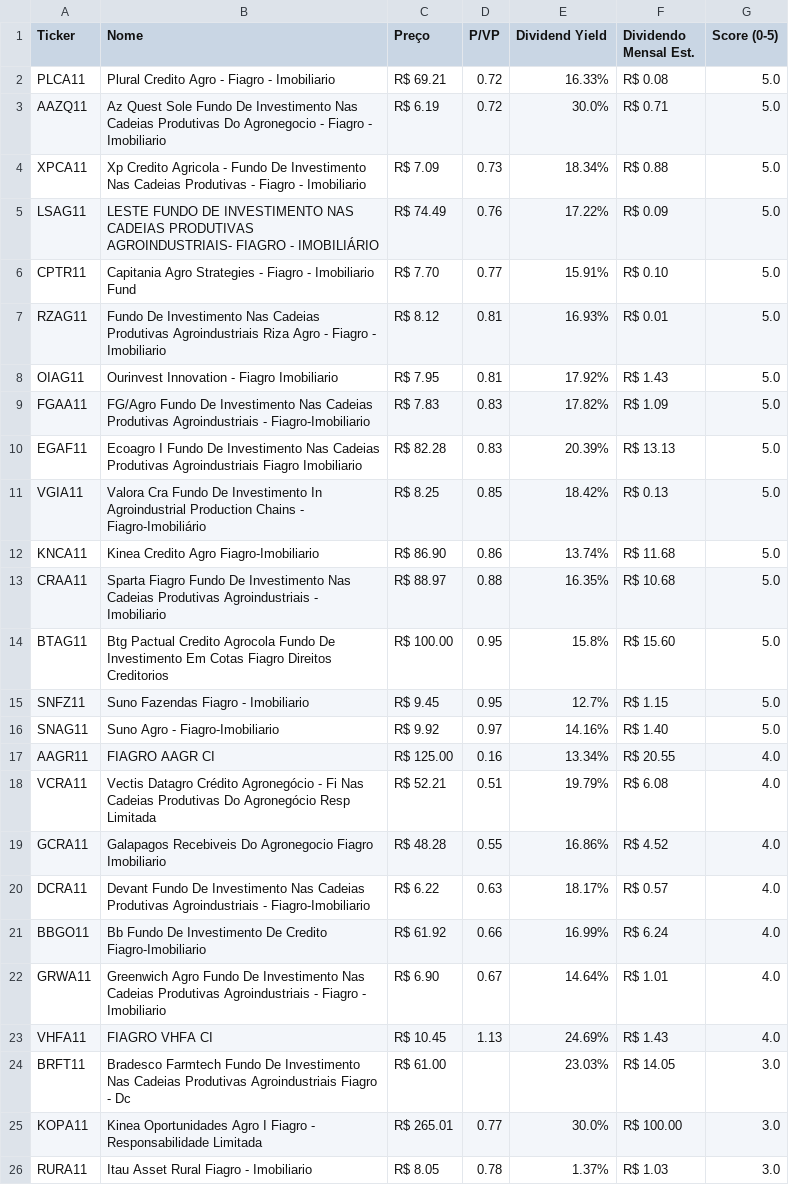
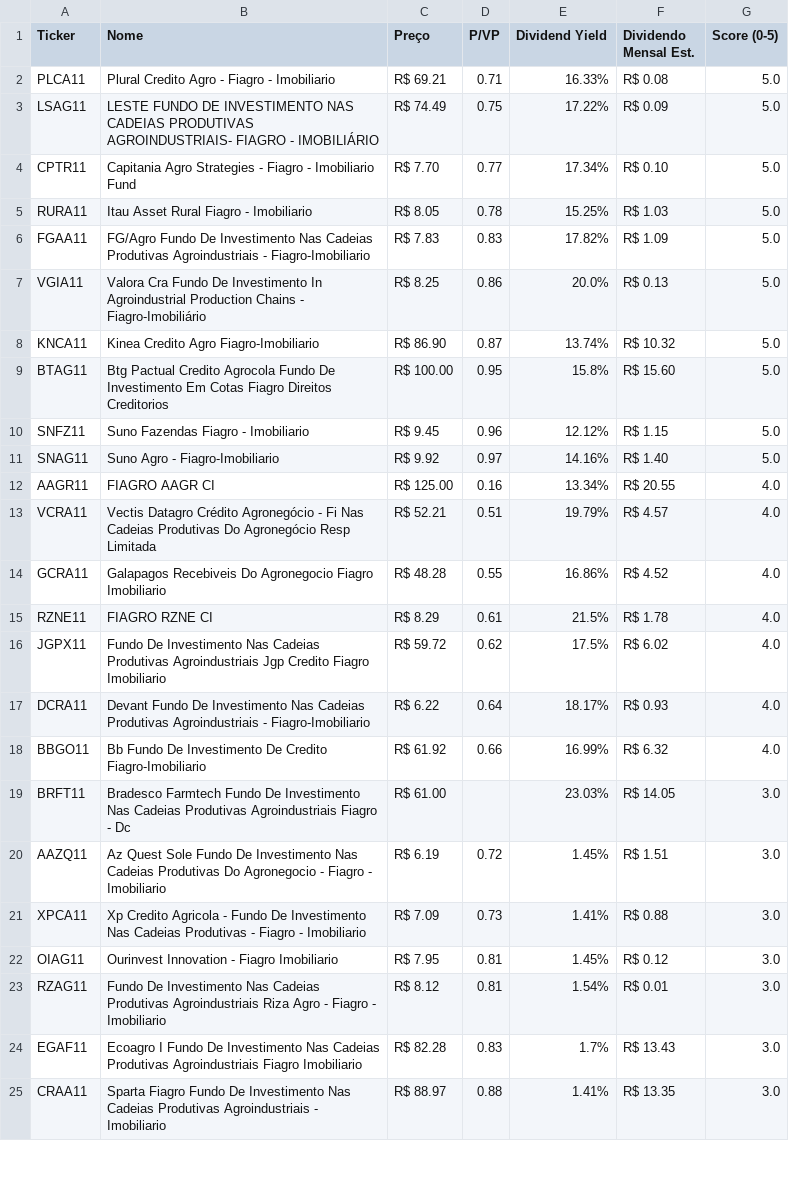
Before and after one commit to jucelinoss/radar_fundamentalista_b3, a CSV file: dev/export_fiagros.csv, drawn as a sheet; only a part is shown; the diff covers the shown part only.

```diff
--- a/dev/export_fiagros.csv
+++ b/dev/export_fiagros.csv
@@ -1,26 +1,25 @@
 Ticker,Nome,Preço,P/VP,Dividend Yield,Dividendo Mensal Est.,Score (0-5)
-PLCA11,Plural Credito Agro - Fiagro - Imobiliario,R$ 69.21,0.72,16.33%,R$ 0.08,5.0
-AAZQ11,Az Quest Sole Fundo De Investimento Nas Cadeias Produtivas Do Agronegocio - Fiagro - Imobiliario,R$ 6.19,0.72,30.0%,R$ 0.71,5.0
-XPCA11,Xp Credito Agricola - Fundo De Investimento Nas Cadeias Produtivas - Fiagro - Imobiliario,R$ 7.09,0.73,18.34%,R$ 0.88,5.0
-LSAG11,LESTE FUNDO DE INVESTIMENTO NAS CADEIAS PRODUTIVAS AGROINDUSTRIAIS- FIAGRO - IMOBILIÁRIO,R$ 74.49,0.76,17.22%,R$ 0.09,5.0
-CPTR11,Capitania Agro Strategies - Fiagro - Imobiliario Fund,R$ 7.70,0.77,15.91%,R$ 0.10,5.0
-RZAG11,Fundo De Investimento Nas Cadeias Produtivas Agroindustriais Riza Agro - Fiagro - Imobiliario,R$ 8.12,0.81,16.93%,R$ 0.01,5.0
-OIAG11,Ourinvest Innovation - Fiagro Imobiliario,R$ 7.95,0.81,17.92%,R$ 1.43,5.0
+PLCA11,Plural Credito Agro - Fiagro - Imobiliario,R$ 69.21,0.71,16.33%,R$ 0.08,5.0
+LSAG11,LESTE FUNDO DE INVESTIMENTO NAS CADEIAS PRODUTIVAS AGROINDUSTRIAIS- FIAGRO - IMOBILIÁRIO,R$ 74.49,0.75,17.22%,R$ 0.09,5.0
+CPTR11,Capitania Agro Strategies - Fiagro - Imobiliario Fund,R$ 7.70,0.77,17.34%,R$ 0.10,5.0
+RURA11,Itau Asset Rural Fiagro - Imobiliario,R$ 8.05,0.78,15.25%,R$ 1.03,5.0
 FGAA11,FG/Agro Fundo De Investimento Nas Cadeias Produtivas Agroindustriais - Fiagro-Imobiliario,R$ 7.83,0.83,17.82%,R$ 1.09,5.0
-EGAF11,Ecoagro I Fundo De Investimento Nas Cadeias Produtivas Agroindustriais Fiagro Imobiliario,R$ 82.28,0.83,20.39%,R$ 13.13,5.0
-VGIA11,Valora Cra Fundo De Investimento In Agroindustrial Production Chains - Fiagro-Imobiliário,R$ 8.25,0.85,18.42%,R$ 0.13,5.0
-KNCA11,Kinea Credito Agro Fiagro-Imobiliario,R$ 86.90,0.86,13.74%,R$ 11.68,5.0
-CRAA11,Sparta Fiagro Fundo De Investimento Nas Cadeias Produtivas Agroindustriais - Imobiliario,R$ 88.97,0.88,16.35%,R$ 10.68,5.0
+VGIA11,Valora Cra Fundo De Investimento In Agroindustrial Production Chains - Fiagro-Imobiliário,R$ 8.25,0.86,20.0%,R$ 0.13,5.0
+KNCA11,Kinea Credito Agro Fiagro-Imobiliario,R$ 86.90,0.87,13.74%,R$ 10.32,5.0
 BTAG11,Btg Pactual Credito Agrocola Fundo De Investimento Em Cotas Fiagro Direitos Creditorios,R$ 100.00,0.95,15.8%,R$ 15.60,5.0
-SNFZ11,Suno Fazendas Fiagro - Imobiliario,R$ 9.45,0.95,12.7%,R$ 1.15,5.0
+SNFZ11,Suno Fazendas Fiagro - Imobiliario,R$ 9.45,0.96,12.12%,R$ 1.15,5.0
 SNAG11,Suno Agro - Fiagro-Imobiliario,R$ 9.92,0.97,14.16%,R$ 1.40,5.0
 AAGR11,FIAGRO AAGR CI,R$ 125.00,0.16,13.34%,R$ 20.55,4.0
-VCRA11,Vectis Datagro Crédito Agronegócio - Fi Nas Cadeias Produtivas Do Agronegócio Resp Limitada,R$ 52.21,0.51,19.79%,R$ 6.08,4.0
+VCRA11,Vectis Datagro Crédito Agronegócio - Fi Nas Cadeias Produtivas Do Agronegócio Resp Limitada,R$ 52.21,0.51,19.79%,R$ 4.57,4.0
 GCRA11,Galapagos Recebiveis Do Agronegocio Fiagro Imobiliario,R$ 48.28,0.55,16.86%,R$ 4.52,4.0
-DCRA11,Devant Fundo De Investimento Nas Cadeias Produtivas Agroindustriais - Fiagro-Imobiliario,R$ 6.22,0.63,18.17%,R$ 0.57,4.0
-BBGO11,Bb Fundo De Investimento De Credito Fiagro-Imobiliario,R$ 61.92,0.66,16.99%,R$ 6.24,4.0
-GRWA11,Greenwich Agro Fundo De Investimento Nas Cadeias Produtivas Agroindustriais - Fiagro - Imobiliario,R$ 6.90,0.67,14.64%,R$ 1.01,4.0
-VHFA11,FIAGRO VHFA CI,R$ 10.45,1.13,24.69%,R$ 1.43,4.0
+RZNE11,FIAGRO RZNE CI,R$ 8.29,0.61,21.5%,R$ 1.78,4.0
+JGPX11,Fundo De Investimento Nas Cadeias Produtivas Agroindustriais Jgp Credito Fiagro Imobiliario,R$ 59.72,0.62,17.5%,R$ 6.02,4.0
+DCRA11,Devant Fundo De Investimento Nas Cadeias Produtivas Agroindustriais - Fiagro-Imobiliario,R$ 6.22,0.64,18.17%,R$ 0.93,4.0
+BBGO11,Bb Fundo De Investimento De Credito Fiagro-Imobiliario,R$ 61.92,0.66,16.99%,R$ 6.32,4.0
 BRFT11,Bradesco Farmtech Fundo De Investimento Nas Cadeias Produtivas Agroindustriais Fiagro - Dc,R$ 61.00,,23.03%,R$ 14.05,3.0
-KOPA11,Kinea Oportunidades Agro I Fiagro - Responsabilidade Limitada,R$ 265.01,0.77,30.0%,R$ 100.00,3.0
-RURA11,Itau Asset Rural Fiagro - Imobiliario,R$ 8.05,0.78,1.37%,R$ 1.03,3.0
+AAZQ11,Az Quest Sole Fundo De Investimento Nas Cadeias Produtivas Do Agronegocio - Fiagro - Imobiliario,R$ 6.19,0.72,1.45%,R$ 1.51,3.0
+XPCA11,Xp Credito Agricola - Fundo De Investimento Nas Cadeias Produtivas - Fiagro - Imobiliario,R$ 7.09,0.73,1.41%,R$ 0.88,3.0
+OIAG11,Ourinvest Innovation - Fiagro Imobiliario,R$ 7.95,0.81,1.45%,R$ 0.12,3.0
+RZAG11,Fundo De Investimento Nas Cadeias Produtivas Agroindustriais Riza Agro - Fiagro - Imobiliario,R$ 8.12,0.81,1.54%,R$ 0.01,3.0
+EGAF11,Ecoagro I Fundo De Investimento Nas Cadeias Produtivas Agroindustriais Fiagro Imobiliario,R$ 82.28,0.83,1.7%,R$ 13.43,3.0
+CRAA11,Sparta Fiagro Fundo De Investimento Nas Cadeias Produtivas Agroindustriais - Imobiliario,R$ 88.97,0.88,1.41%,R$ 13.35,3.0
```
Also changed, not shown: 4 added rows, 3 removed rows and 8 edited cells elsewhere in this file, dev/export_fiis.csv, dev/export_stocks.csv, 9 other files.
